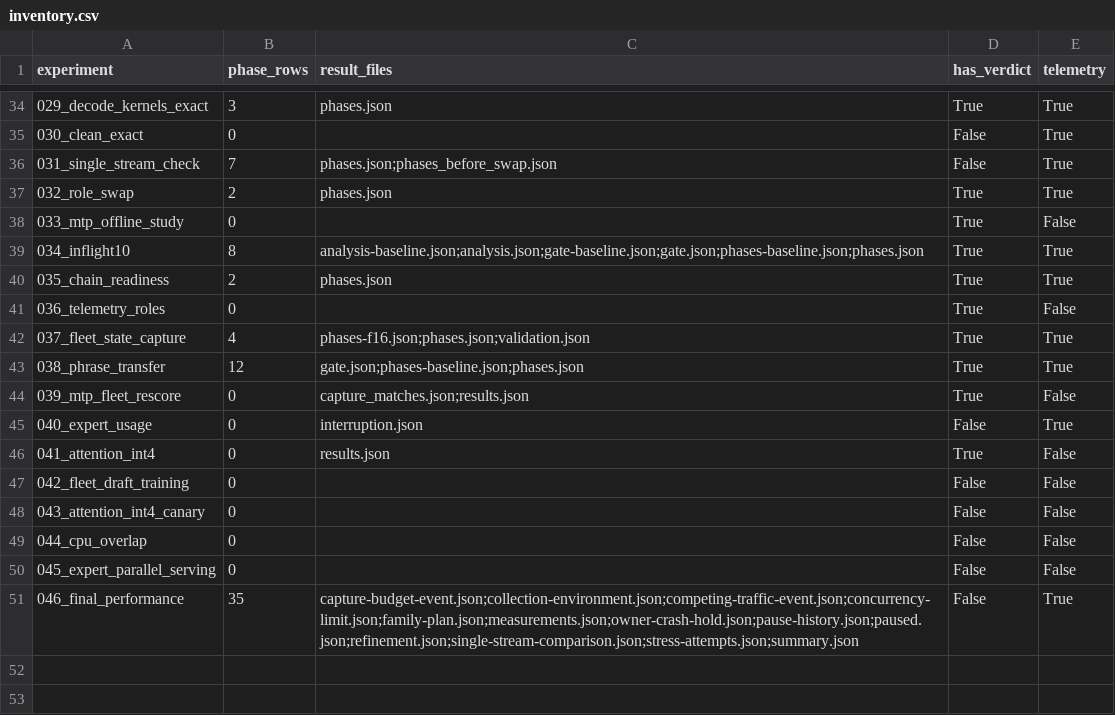
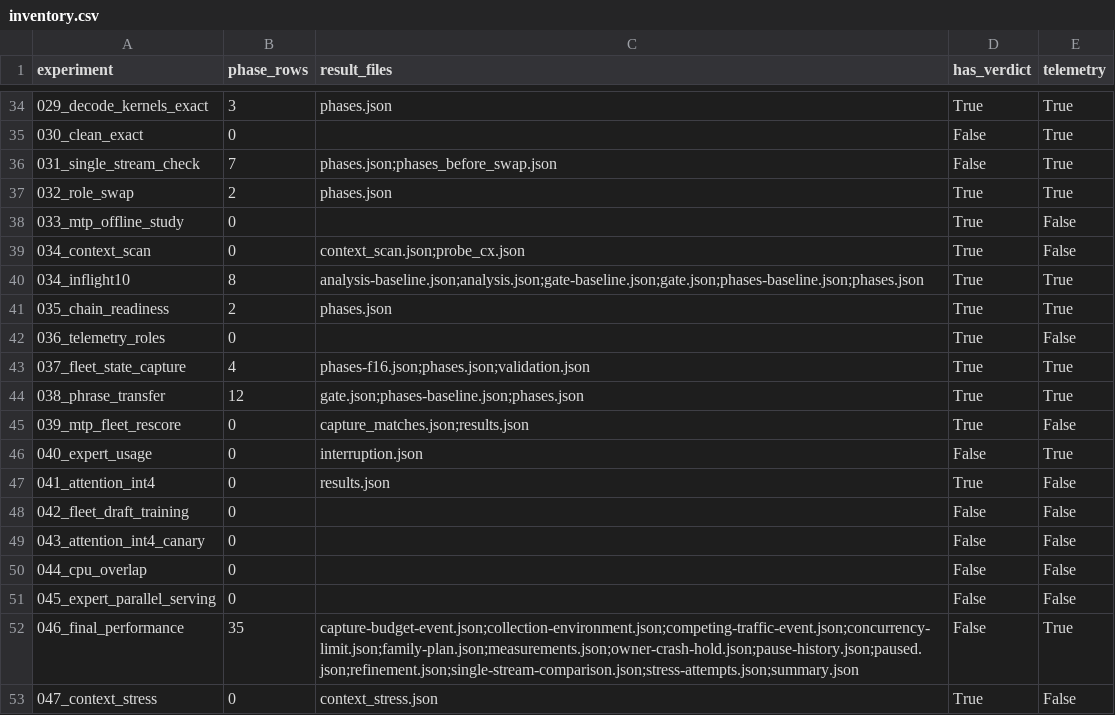
Before and after one commit to labscommunity/cascadia-inkling-panther-lake-paper, a CSV file: reproduction/results/inventory.csv, drawn as a sheet; only a part is shown, gaps mark what is left out; the diff names each change by its address in the sheet, - before the commit and + after, or states it on an @@ line.

Commit message:
Context length: measured 1k-64k on the deployment, probe to 1M, one CPU core bounds both curves
New subsection 5.4 with a table, a figure and the prefill fit; abstract and conclusion sentences.
Evidence re-imported from Cascadia eb7fb638 (440 files; experiments 034_context_scan and 047_context_stress
added, CSV records of 047 included). reproduction/scripts/analyze_context.py rebuilds results/context.csv,
results/context_probe.csv and generated/context.tex from the frozen records; plot.py adds figures/context;
verify.py checks the new pin, counts and macros. README, CLAIMS (C4), EXPERIMENTS, AUDIT and CODE_MAP updated.

Findings: the serving default was 1,024 positions. Real prompts 1k-64k answered correctly (19/19 code checks);
first token 22 s at 1k, 27 min at 32k, 110 min at 64k, fitting N/202 + 1.51e-6 N^2 s; decode 4.73 -> 0.82
tokens/s. The quadratic prefill term and the linear decode term are both the CPU attention over the context at
~11 GFLOPS per machine, i.e. one core, with the iGPU idle: a kernel limit, not memory (512k fits per stream;
1M needs 8.0 GB per machine against 9.2-9.7 free). 128k did not finish within a 6 h cap.

```diff
--- a/reproduction/results/inventory.csv
+++ b/reproduction/results/inventory.csv
+row 39: 034_context_scan | 0 | context_scan.json;probe_cx.json | True | False
+row 53: 047_context_stress | 0 | context_stress.json | True | False
```
Also changed, not shown: 46 other files.
